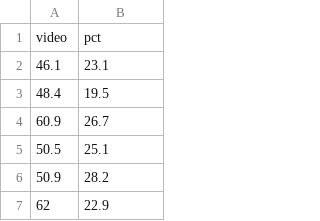
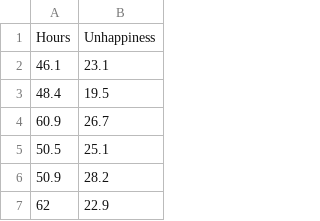
Before and after one commit to drkblake/Data, a CSV file: Cultivation.csv, drawn as a sheet; only a part is shown.

Commit message:
Add files via upload

```diff
--- a/Cultivation.csv
+++ b/Cultivation.csv
@@ -1,2 +1,2 @@
-"video","pct"
+"Hours","Unhappiness"
 46.1,23.1
```
